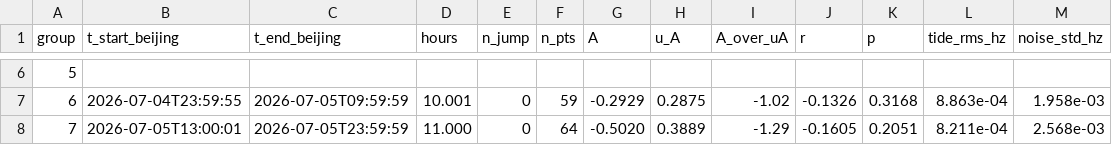
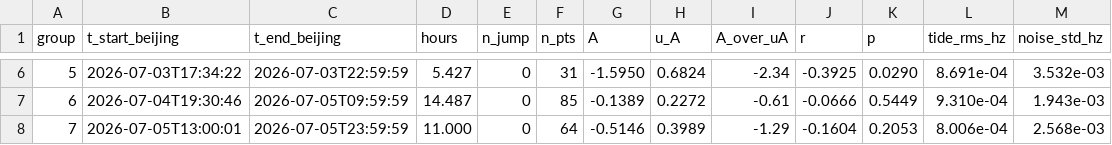
Before and after one commit to hjiang555-a11y/gravitation-whsh, a CSV file: clock/segment_analysis/batch_summary.csv, drawn as a sheet; only a part is shown, gaps mark what is left out; the diff covers the shown part only.

```diff
--- a/clock/segment_analysis/batch_summary.csv
+++ b/clock/segment_analysis/batch_summary.csv
@@ -6,3 +6,3 @@ group,t_start_beijing,t_end_beijing,hours,n_jump,n_pts,A,u_A,A_over_uA,r,p,tide_
-5,,,,,,,,,,,,
-6,2026-07-04T23:59:55,2026-07-05T09:59:59,10.001,0,59,-0.2929,0.2875,-1.02,-0.1326,0.3168,8.863e-04,1.958e-03
-7,2026-07-05T13:00:01,2026-07-05T23:59:59,11.000,0,64,-0.5020,0.3889,-1.29,-0.1605,0.2051,8.211e-04,2.568e-03
+5,2026-07-03T17:34:22,2026-07-03T22:59:59,5.427,0,31,-1.5950,0.6824,-2.34,-0.3925,0.0290,8.691e-04,3.532e-03
+6,2026-07-04T19:30:46,2026-07-05T09:59:59,14.487,0,85,-0.1389,0.2272,-0.61,-0.0666,0.5449,9.310e-04,1.943e-03
+7,2026-07-05T13:00:01,2026-07-05T23:59:59,11.000,0,64,-0.5146,0.3989,-1.29,-0.1604,0.2053,8.006e-04,2.568e-03
```
Also changed, not shown: 89 edited cells elsewhere in this file, clock/clock_tidal_shift.csv, 16 other files.
